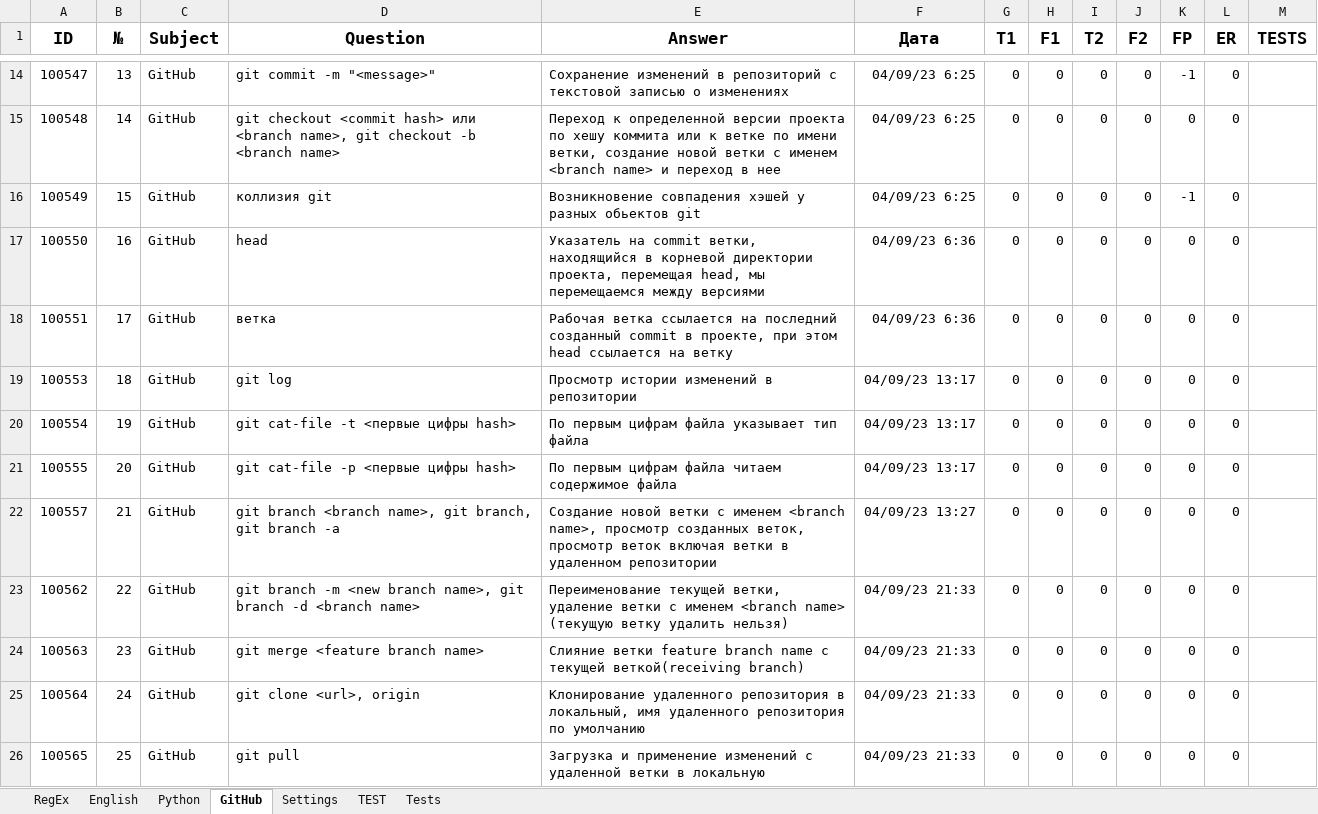
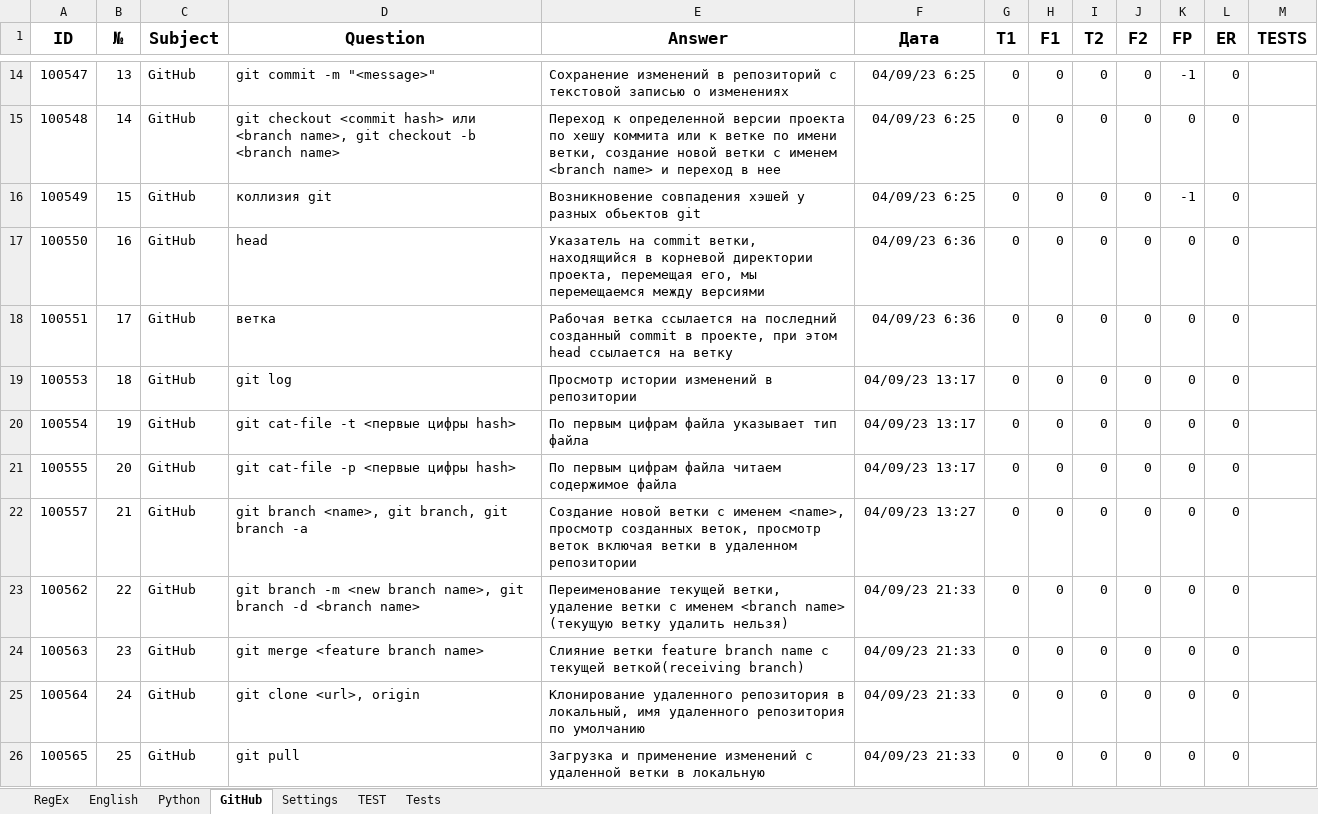
Before and after one commit to peleidmju/Learning, an Excel workbook: Questionnaire.xlsm, sheet GitHub, drawn as a sheet; only a part is shown, gaps mark what is left out; values as stored, in another font and other column widths than the file's, no borders; the diff covers the shown part only; the diff names each change by its address in the sheet, - before the commit and + after, or states it on an @@ line.

```diff
--- a/Questionnaire.xlsm (sheet GitHub)
+++ b/Questionnaire.xlsm (sheet GitHub)
-E17 (Answer): …проекта, перемещая head, мы перемещаемся…
+E17 (Answer): …проекта, перемещая его, мы перемещаемся…
-D22 (Question): git branch <branch name>, git branch,…
+D22 (Question): git branch <name>, git branch,…
-E22 (Answer): …с именем <branch name>, просмотр созданных…
+E22 (Answer): …с именем <name>, просмотр созданных…
```
Also changed, not shown: 4 added rows and 8 edited cells elsewhere in this sheet, sheet TEST, sheet English, sheet Settings, sheet Tests, hidden cells.
